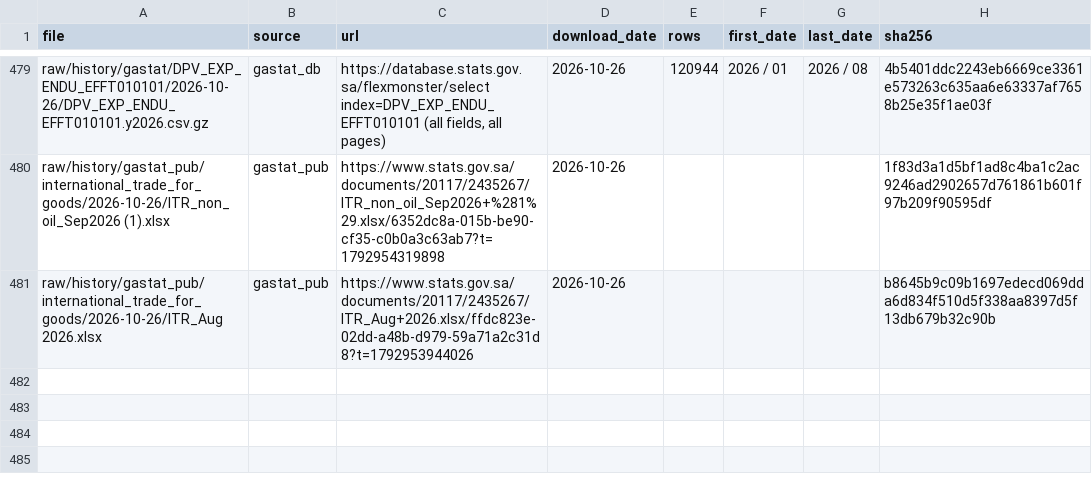
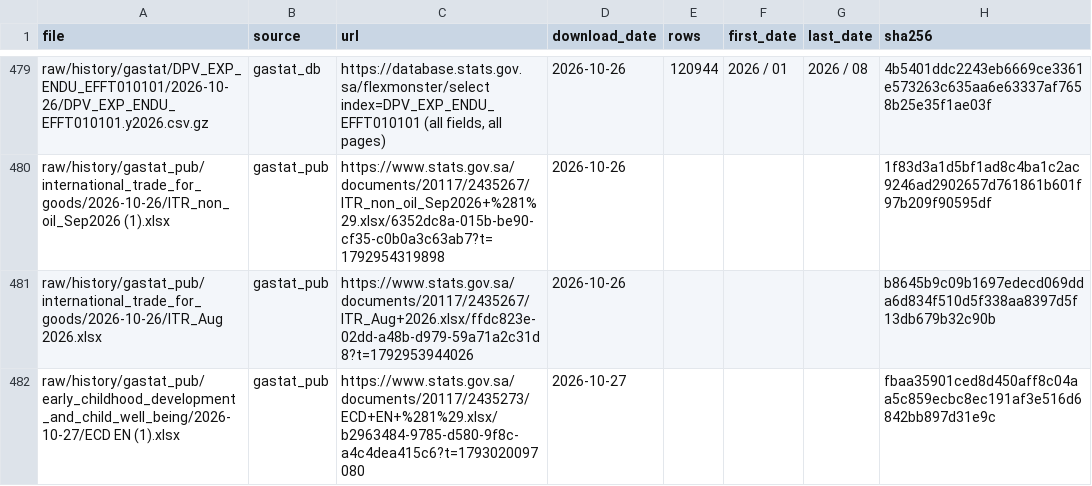
Before and after one commit to alialia1436-dev/marqab-runner, a CSV file: raw/history/manifest.csv, drawn as a sheet; only a part is shown, gaps mark what is left out.

```diff
--- a/raw/history/manifest.csv
+++ b/raw/history/manifest.csv
@@ -481 +481,2 @@ raw/history/gastat_pub/international_trade_for_goods/2026-10-26/ITR_non_oil_Sep2
 raw/history/gastat_pub/international_trade_for_goods/2026-10-26/ITR_Aug 2026.xlsx,gastat_pub,https://www.stats.gov.sa/documents/20117/2435267/ITR_Aug+2026.xlsx/ffdc823e-02dd-a48b-d979-59a71a2c31d8?t=1792953944026,2026-10-26,,,,b8645b9c09b1697edecd069dda6d834f510d5f338aa8397d5f13db679b32c90b
+raw/history/gastat_pub/early_childhood_development_and_child_well_being/2026-10-27/ECD EN (1).xlsx,gastat_pub,https://www.stats.gov.sa/documents/20117/2435273/ECD+EN+%281%29.xlsx/b2963484-9785-d580-9f8c-a4c4dea415c6?t=1793020097080,2026-10-27,,,,fbaa35901ced8d450aff8c04aa5c859ecbc8ec191af3e516d6842bb897d31e9c
```
Also changed, not shown: data/collect/gastat_pub_catalog.csv, raw/history/gastat_pub/published_on.csv, 3 other files.
